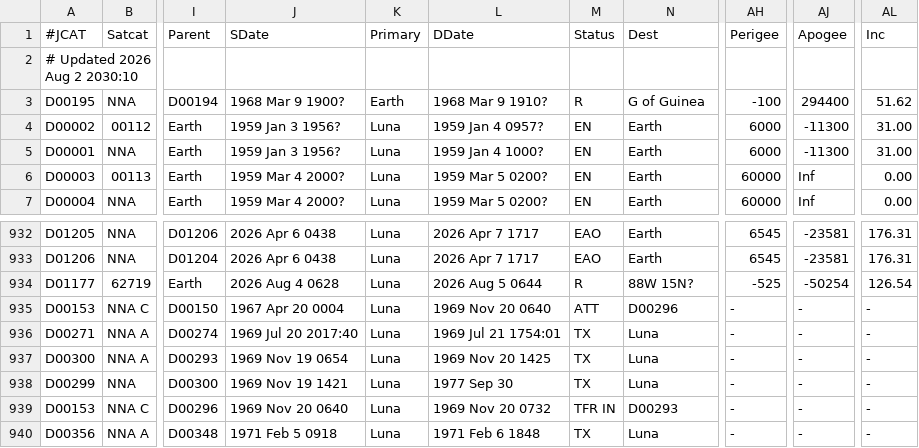
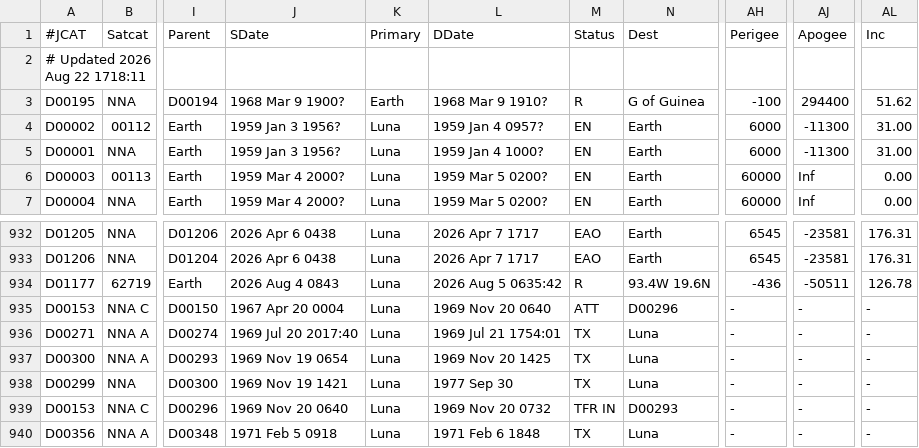
Before and after one commit to cbarker211/Emissions_API, a TSV file: gcat/lprcat.tsv, drawn as a sheet; only a part is shown, gaps mark what is left out; the diff names each change by its address in the sheet, - before the commit and + after, or states it on an @@ line.

```diff
--- a/gcat/lprcat.tsv
+++ b/gcat/lprcat.tsv
-A2 (#JCAT): # Updated 2026 Aug 2 2030:10
+A2 (#JCAT): # Updated 2026 Aug 22 1718:11
-J934 (SDate): 2026 Aug 4 0628
+J934 (SDate): 2026 Aug 4 0843
-L934 (DDate): 2026 Aug 5 0644
+L934 (DDate): 2026 Aug 5 0635:42
-N934 (Dest): 88W 15N?
+N934 (Dest): 93.4W 19.6N
-AH934 (Perigee): -525
+AH934 (Perigee): -436
-AJ934 (Apogee): -50254
+AJ934 (Apogee): -50511
-AL934 (Inc): 126.54
+AL934 (Inc): 126.78
```
Also changed, not shown: gcat/deepcat.tsv, gcat/ftocat.tsv, 9 other files.
